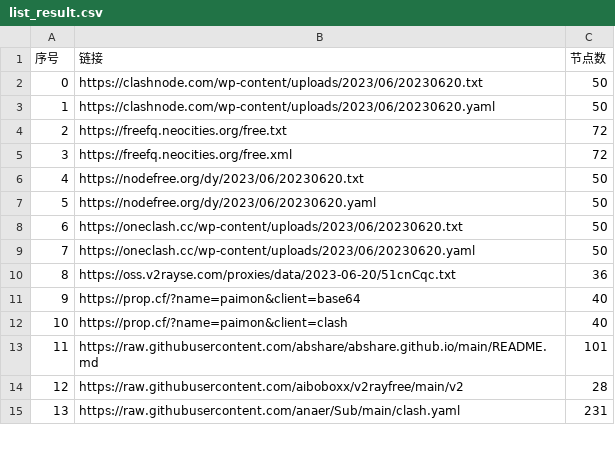
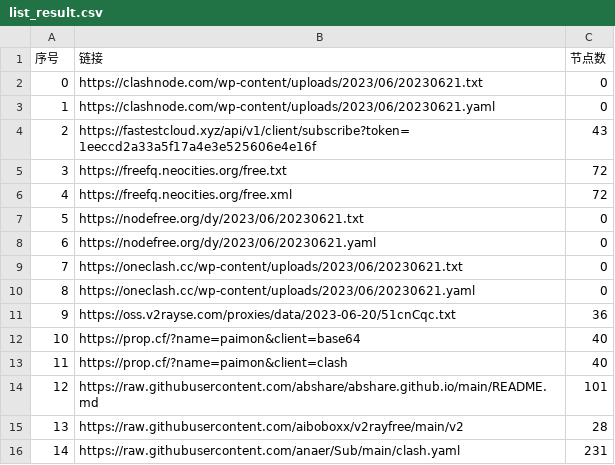
Before and after one commit to yuhanguyue-hub/free, a CSV file: list_result.csv, drawn as a sheet; only a part is shown; removed rows and columns are numbered as before the commit, all else as after; the diff covers the shown part only; the diff names each change by its address in the sheet, - before the commit and + after, or states it on an @@ line.

```diff
--- a/list_result.csv
+++ b/list_result.csv
-row 2: 0 | https://clashnode.com/wp-content/uploads/2023/06/20230620.txt | 50
-row 3: 1 | https://clashnode.com/wp-content/uploads/2023/06/20230620.yaml | 50
+row 2: 0 | https://clashnode.com/wp-content/uploads/2023/06/20230621.txt | 0
+row 3: 1 | https://clashnode.com/wp-content/uploads/2023/06/20230621.yaml | 0
+row 4: 2 | https://fastestcloud.xyz/api/v1/client/subscribe?token=1eeccd2a33a5f17a4e3e525606e4e16f | 43
@@ column A (序号) renumbered between rows 5 and 31 @@
-row 6: 4 | https://nodefree.org/dy/2023/06/20230620.txt | 50
-row 7: 5 | https://nodefree.org/dy/2023/06/20230620.yaml | 50
-row 8: 6 | https://oneclash.cc/wp-content/uploads/2023/06/20230620.txt | 50
-row 9: 7 | https://oneclash.cc/wp-content/uploads/2023/06/20230620.yaml | 50
+row 7: 5 | https://nodefree.org/dy/2023/06/20230621.txt | 0
+row 8: 6 | https://nodefree.org/dy/2023/06/20230621.yaml | 0
+row 9: 7 | https://oneclash.cc/wp-content/uploads/2023/06/20230621.txt | 0
+row 10: 8 | https://oneclash.cc/wp-content/uploads/2023/06/20230621.yaml | 0
```
Also changed, not shown: 4 added rows, 4 removed rows and 8 edited cells elsewhere in this file, 3 other files.
